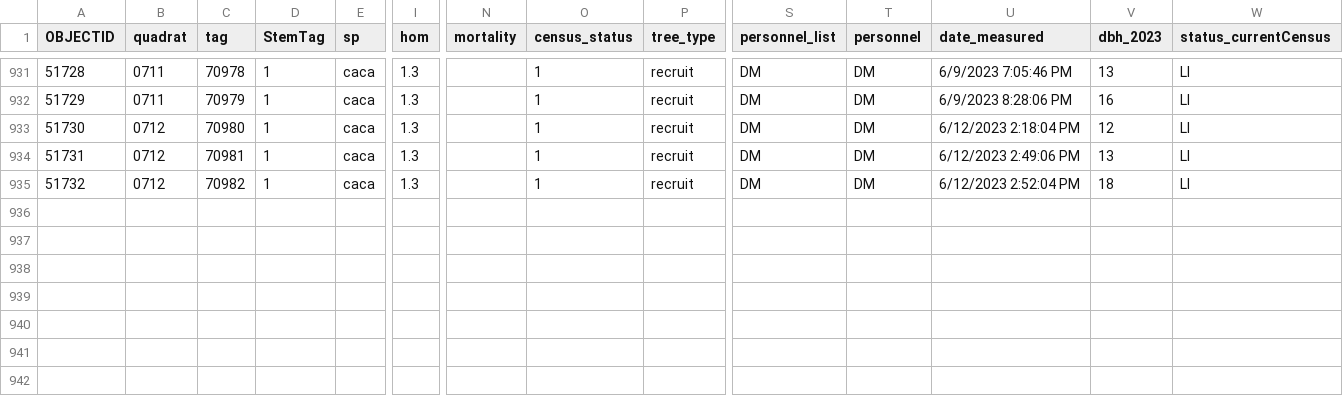
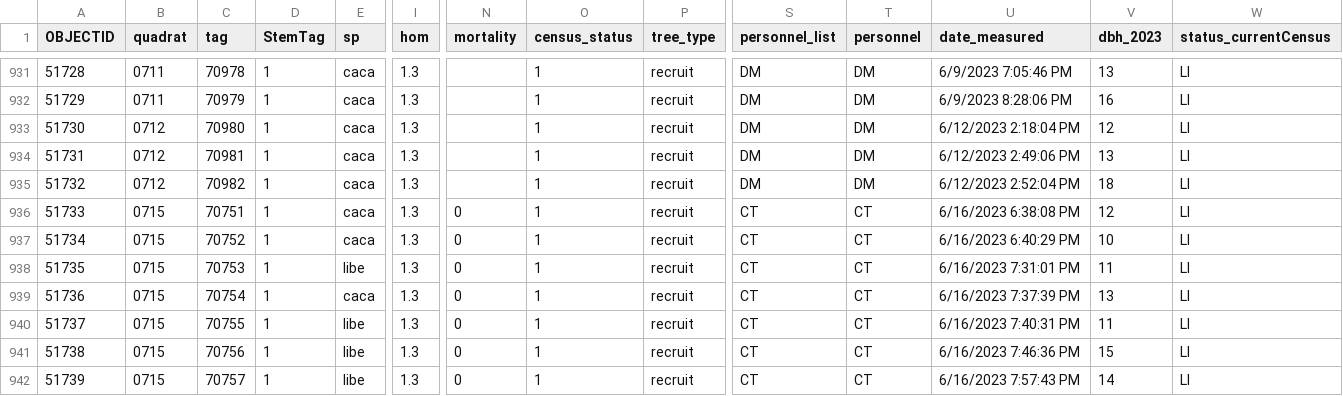
Before and after one commit to SCBI-ForestGEO/2023census, a CSV file: raw_data/recruits/tree_table_0.csv, drawn as a sheet; only a part is shown, gaps mark what is left out; rows hold the shown columns only; the diff names each change by its address in the sheet, - before the commit and + after, or states it on an @@ line.

Commit message:
update raw data june 16

```diff
--- a/raw_data/recruits/tree_table_0.csv
+++ b/raw_data/recruits/tree_table_0.csv
+row 936: 51733 | 0715 | 70751 | 1 | caca | 1.3 | 0 | 1 | recruit | CT | CT | 6/16/2023 6:38:08 PM | 12 | LI
+row 937: 51734 | 0715 | 70752 | 1 | caca | 1.3 | 0 | 1 | recruit | CT | CT | 6/16/2023 6:40:29 PM | 10 | LI
+row 938: 51735 | 0715 | 70753 | 1 | libe | 1.3 | 0 | 1 | recruit | CT | CT | 6/16/2023 7:31:01 PM | 11 | LI
+row 939: 51736 | 0715 | 70754 | 1 | caca | 1.3 | 0 | 1 | recruit | CT | CT | 6/16/2023 7:37:39 PM | 13 | LI
+row 940: 51737 | 0715 | 70755 | 1 | libe | 1.3 | 0 | 1 | recruit | CT | CT | 6/16/2023 7:40:31 PM | 11 | LI
+row 941: 51738 | 0715 | 70756 | 1 | libe | 1.3 | 0 | 1 | recruit | CT | CT | 6/16/2023 7:46:36 PM | 15 | LI
+row 942: 51739 | 0715 | 70757 | 1 | libe | 1.3 | 0 | 1 | recruit | CT | CT | 6/16/2023 7:57:43 PM | 14 | LI
```
Also changed, not shown: 2 other files.
